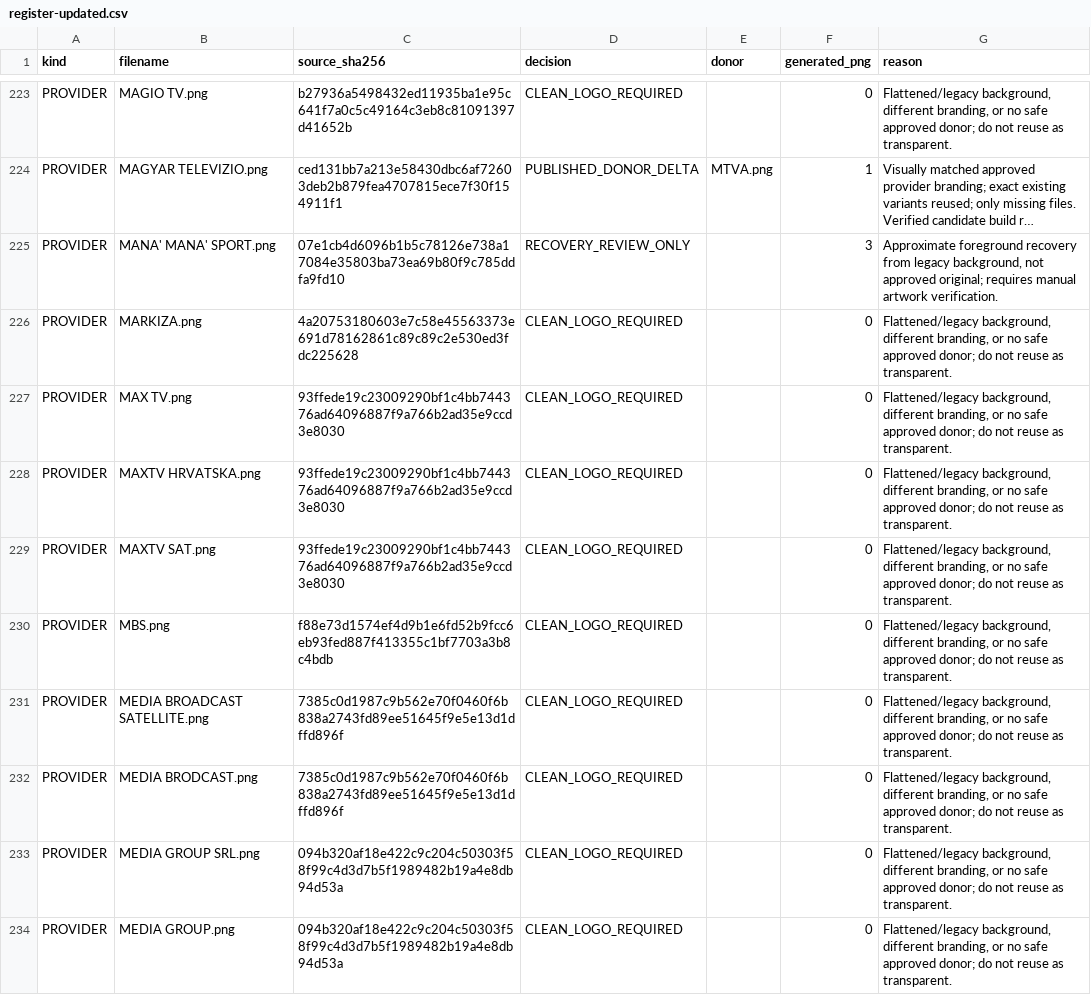
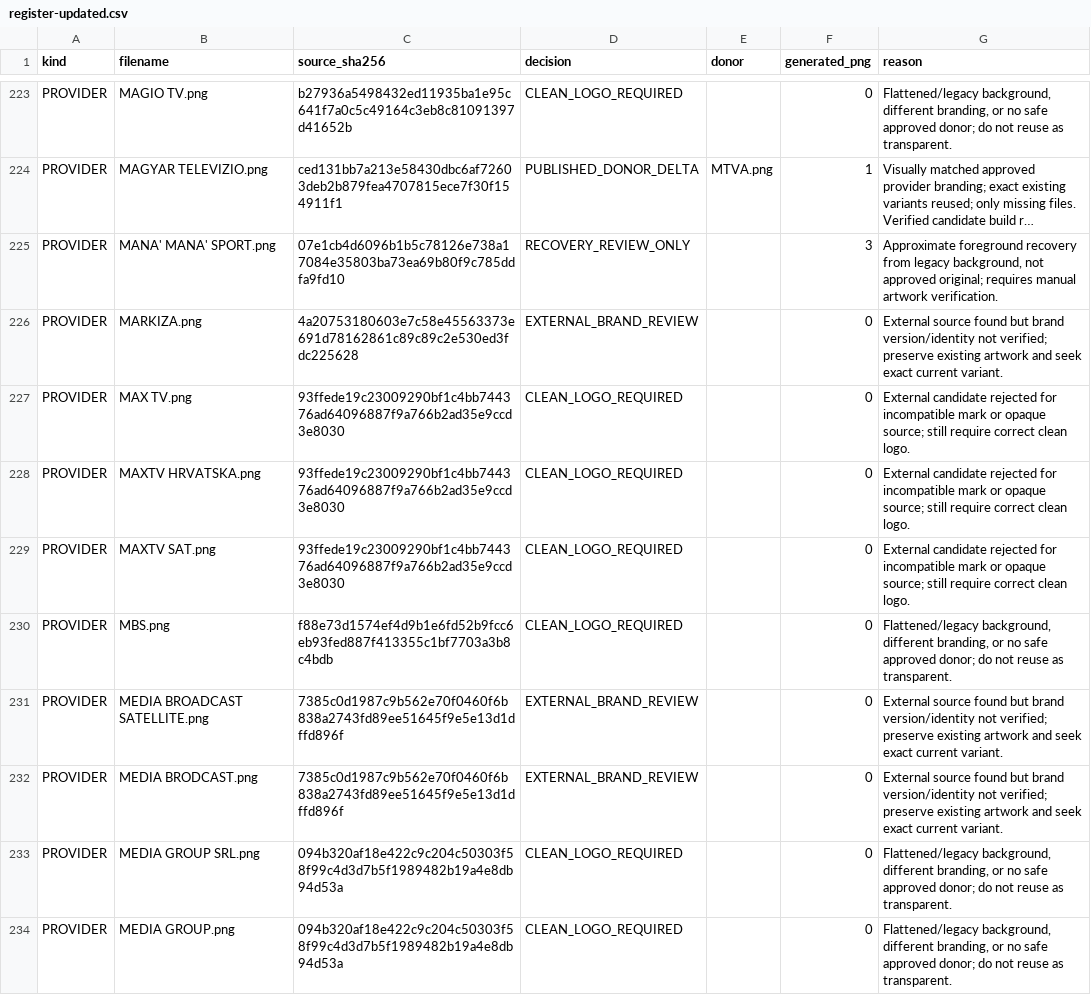
Before and after one commit to Evolution-by-Warder/FullHDGlass-Warder-Evolution, a CSV file: reports/italia-followup-20261124/register-updated.csv, drawn as a sheet; only a part is shown, gaps mark what is left out; long unchanged cells end in …; the diff covers the shown part only; the diff names each change by its address in the sheet, - before the commit and + after, or states it on an @@ line.

Commit message:
Record eight published provider matches and 25 reviewed master candidates; classify remaining external matches

```diff
--- a/reports/italia-followup-20261124/register-updated.csv
+++ b/reports/italia-followup-20261124/register-updated.csv
-D226 (decision): CLEAN_LOGO_REQUIRED
+D226 (decision): EXTERNAL_BRAND_REVIEW
-G226 (reason): Flattened/legacy background, different branding, or no safe approved donor; do not reuse as transparent.
+G226 (reason): External source found but brand version/identity not verified; preserve existing artwork and seek exact current variant.
-G227:G229 (reason): Flattened/legacy background, different branding, or no safe approved donor; do not reuse as transparent.
+G227:G229 (reason): External candidate rejected for incompatible mark or opaque source; still require correct clean logo.
-D231:D232 (decision): CLEAN_LOGO_REQUIRED
+D231:D232 (decision): EXTERNAL_BRAND_REVIEW
-G231:G232 (reason): Flattened/legacy background, different branding, or no safe approved donor; do not reuse as transparent.
+G231:G232 (reason): External source found but brand version/identity not verified; preserve existing artwork and seek exact current variant.
```
Also changed, not shown: 122 edited cells elsewhere in this file.
